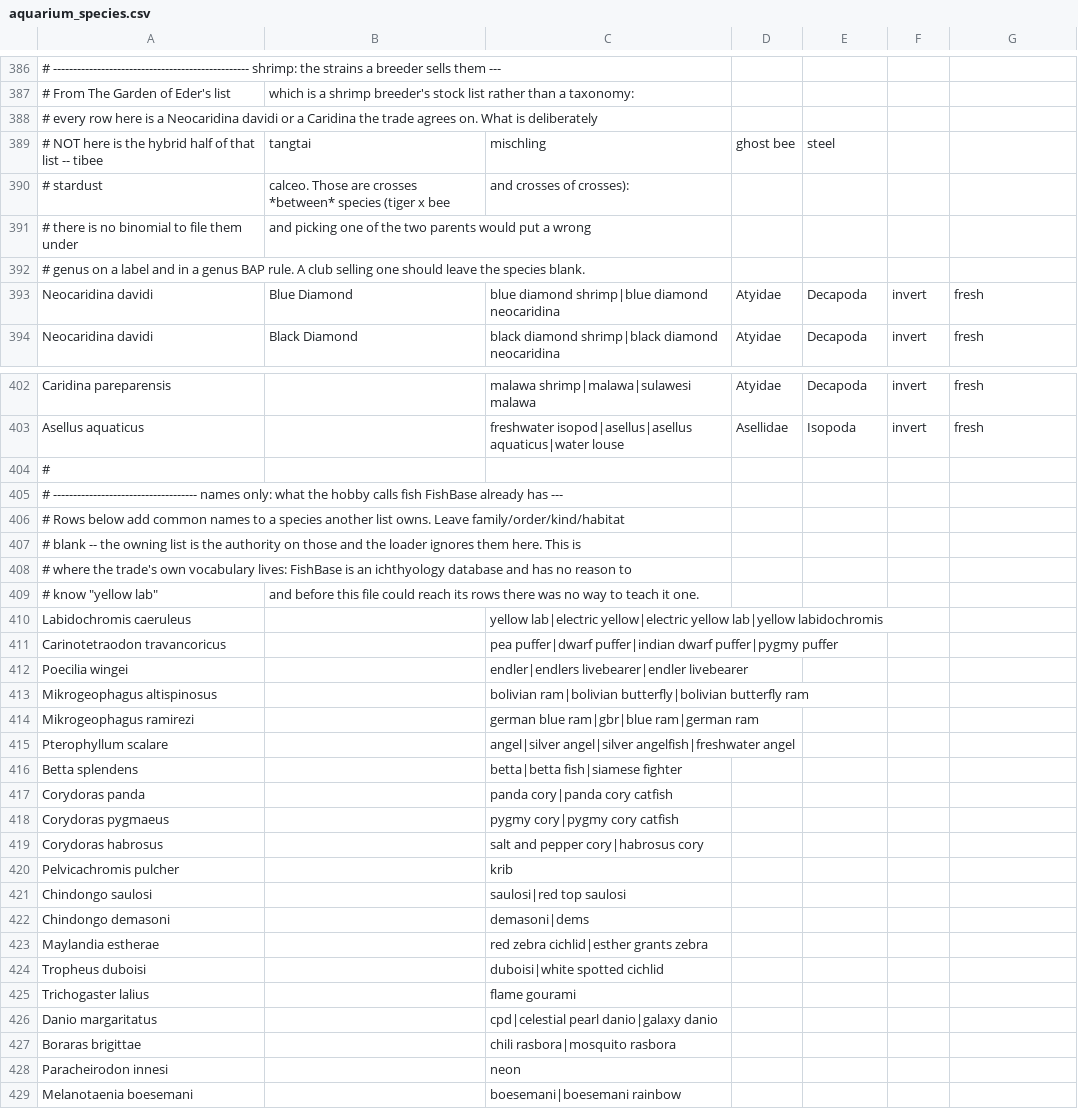
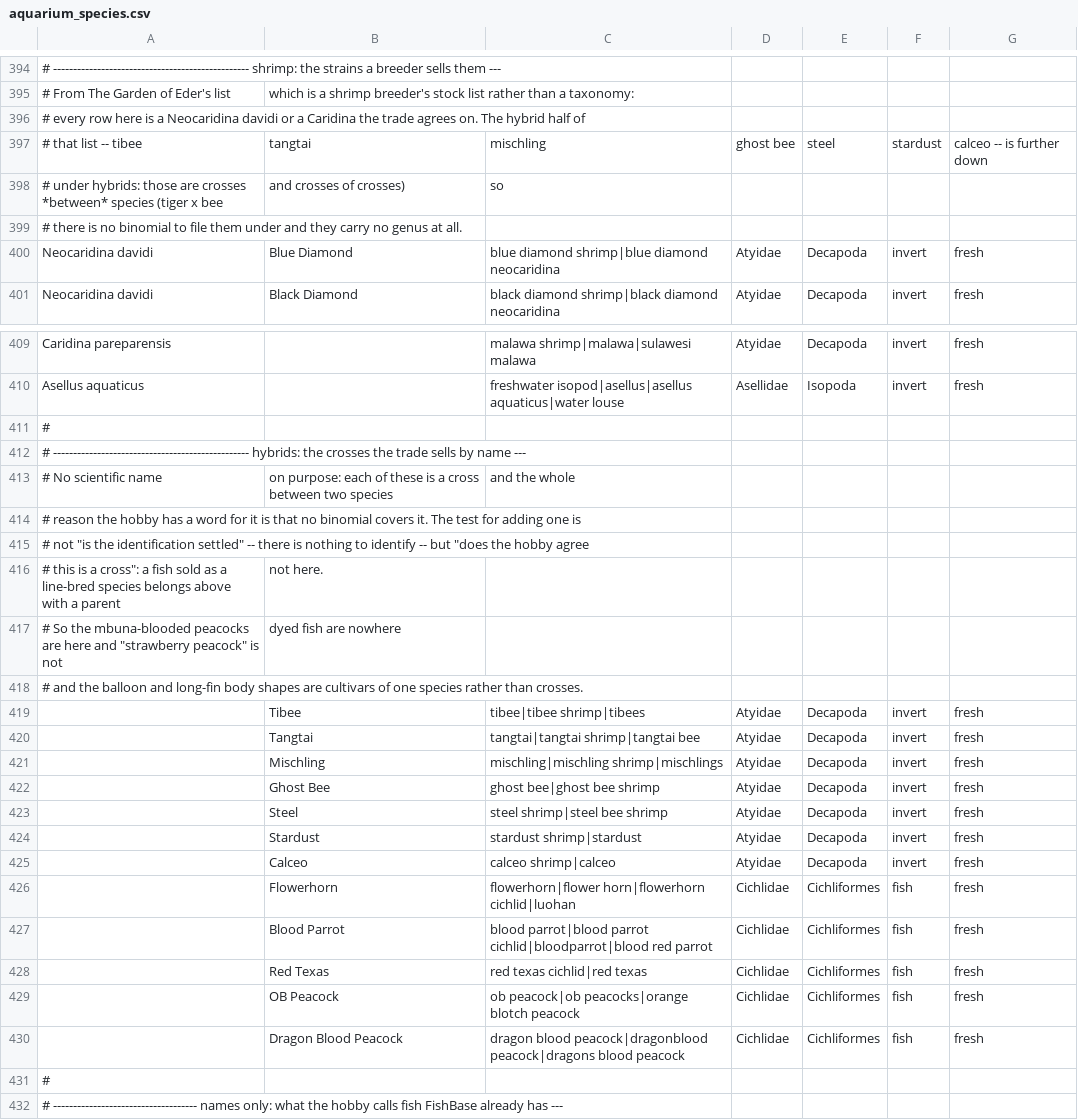
Before and after one commit to iragm/fishauctions, a CSV file: auctions/data/aquarium_species.csv, drawn as a sheet; only a part is shown, gaps mark what is left out; the shorter side is filled out with more unchanged rows; removed rows and columns are numbered as before the commit, all else as after; the diff covers the shown part only; the diff names each change by its address in the sheet, - before the commit and + after, or states it on an @@ line.

Commit message:
more cleanup on species

```diff
--- a/auctions/data/aquarium_species.csv
+++ b/auctions/data/aquarium_species.csv
-A396: …agrees on. What is deliberately
+A396: …agrees on. The hybrid half of
-A397: # NOT here is the hybrid half of that list -- tibee
+A397: # that list -- tibee
-F397: (empty)
+F397: stardust
-G397: (empty)
+G397: calceo -- is further down
-row 390: # stardust | calceo. Those are crosses *between* species (tiger x bee | and crosses of crosses):
-row 391: # there is no binomial to file them under | and picking one of the two parents would put a wrong
+row 398: # under hybrids: those are crosses *between* species (tiger x bee | and crosses of crosses) | so
-A399: # genus on a label and in a genus BAP rule. A club selling one should leave the species blank.
+A399: # there is no binomial to file them under and they carry no genus at all.
+row 411: #
+row 412: # ------------------------------------------------- hybrids: the crosses the trade sells by name ---
+row 413: # No scientific name | on purpose: each of these is a cross between two species | and the whole
+row 414: # reason the hobby has a word for it is that no binomial covers it. The test for adding one is
+row 415: # not "is the identification settled" -- there is nothing to identify -- but "does the hobby agree
+row 416: # this is a cross": a fish sold as a line-bred species belongs above with a parent | not here.
+row 417: # So the mbuna-blooded peacocks are here and "strawberry peacock" is not | dyed fish are nowhere
+row 418: # and the balloon and long-fin body shapes are cultivars of one species rather than crosses.
+row 419:  | Tibee | tibee|tibee shrimp|tibees | Atyidae | Decapoda | invert | fresh
+row 420:  | Tangtai | tangtai|tangtai shrimp|tangtai bee | Atyidae | Decapoda | invert | fresh
+row 421:  | Mischling | mischling|mischling shrimp|mischlings | Atyidae | Decapoda | invert | fresh
+row 422:  | Ghost Bee | ghost bee|ghost bee shrimp | Atyidae | Decapoda | invert | fresh
+row 423:  | Steel | steel shrimp|steel bee shrimp | Atyidae | Decapoda | invert | fresh
+row 424:  | Stardust | stardust shrimp|stardust | Atyidae | Decapoda | invert | fresh
+row 425:  | Calceo | calceo shrimp|calceo | Atyidae | Decapoda | invert | fresh
+row 426:  | Flowerhorn | flowerhorn|flower horn|flowerhorn cichlid|luohan | Cichlidae | Cichliformes | fish | fresh
+row 427:  | Blood Parrot | blood parrot|blood parrot cichlid|bloodparrot|blood red parrot | Cichlidae | Cichliformes | fish | fresh
+row 428:  | Red Texas | red texas cichlid|red texas | Cichlidae | Cichliformes | fish | fresh
+row 429:  | OB Peacock | ob peacock|ob peacocks|orange blotch peacock | Cichlidae | Cichliformes | fish | fresh
+row 430:  | Dragon Blood Peacock | dragon blood peacock|dragonblood peacock|dragons blood peacock | Cichlidae | Cichliformes | fish | fresh
```
Also changed, not shown: 8 added rows and 1 edited cell elsewhere in this file, 28 other files.
